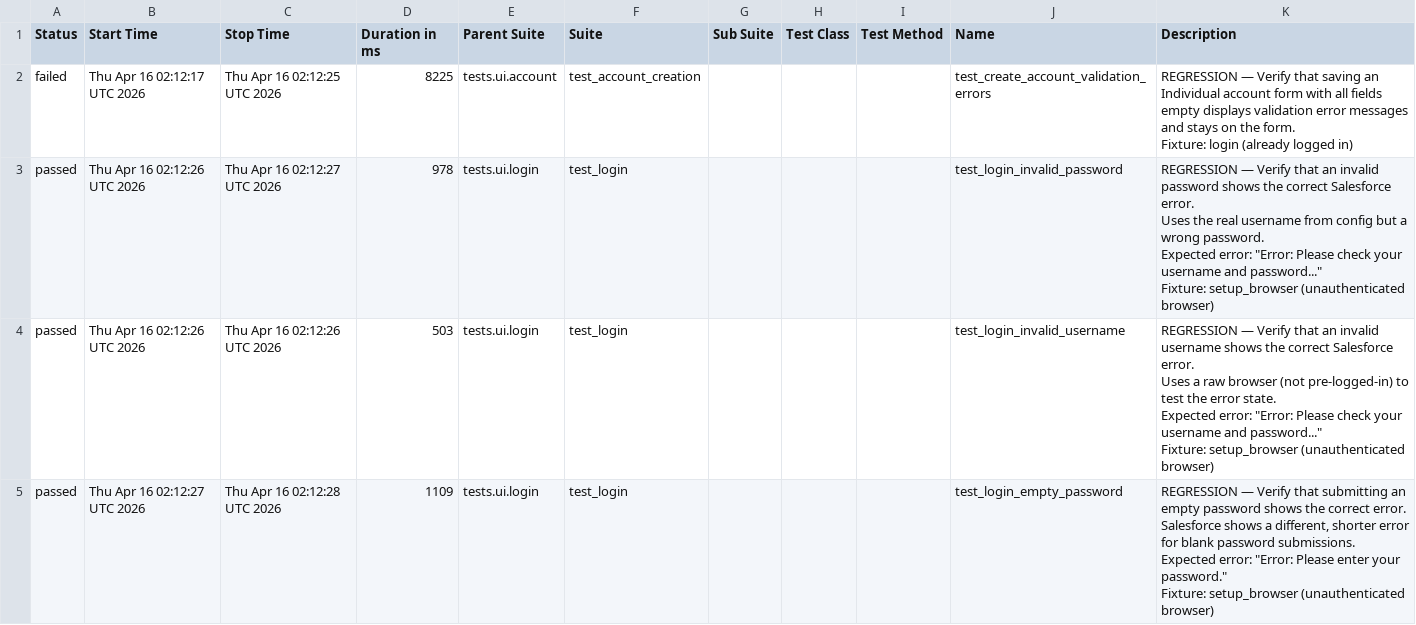
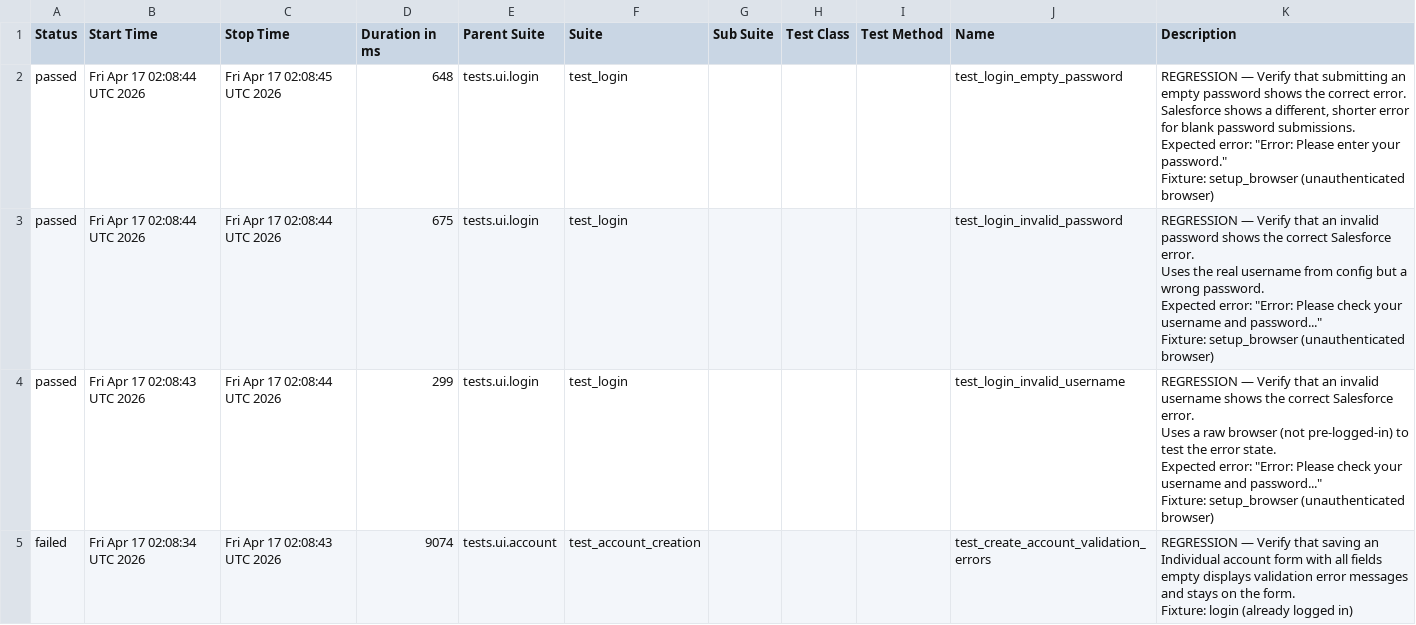
Before and after one commit to DilipAle/rng_ui_tests, a CSV file: renegade-ui/data/suites.csv, drawn as a sheet.

```diff
--- a/renegade-ui/data/suites.csv
+++ b/renegade-ui/data/suites.csv
@@ -1,31 +1,31 @@
 "Status","Start Time","Stop Time","Duration in ms","Parent Suite","Suite","Sub Suite","Test Class","Test Method","Name","Description"
-"failed","Thu Apr 16 02:12:17 UTC 2026","Thu Apr 16 02:12:25 UTC 2026","8225","tests.ui.account","test_account_creation","","","","test_create_account_validation_errors","
-REGRESSION — Verify that saving an Individual account form with all fields
-empty displays validation error messages and stays on the form.
-
-Fixture: login (already logged in)
-"
-"passed","Thu Apr 16 02:12:26 UTC 2026","Thu Apr 16 02:12:27 UTC 2026","978","tests.ui.login","test_login","","","","test_login_invalid_password","
-REGRESSION — Verify that an invalid password shows the correct Salesforce error.
-
-Uses the real username from config but a wrong password.
-Expected error: ""Error: Please check your username and password...""
-
-Fixture: setup_browser (unauthenticated browser)
-"
-"passed","Thu Apr 16 02:12:26 UTC 2026","Thu Apr 16 02:12:26 UTC 2026","503","tests.ui.login","test_login","","","","test_login_invalid_username","
-REGRESSION — Verify that an invalid username shows the correct Salesforce error.
-
-Uses a raw browser (not pre-logged-in) to test the error state.
-Expected error: ""Error: Please check your username and password...""
-
-Fixture: setup_browser (unauthenticated browser)
-"
-"passed","Thu Apr 16 02:12:27 UTC 2026","Thu Apr 16 02:12:28 UTC 2026","1109","tests.ui.login","test_login","","","","test_login_empty_password","
-REGRESSION — Verify that submitting an empty password shows the correct error.
-
-Salesforce shows a different, shorter error for blank password submissions.
-Expected error: ""Error: Please enter your password.""
-
-Fixture: setup_browser (unauthenticated browser)
-"
+"passed","Fri Apr 17 02:08:44 UTC 2026","Fri Apr 17 02:08:45 UTC 2026","648","tests.ui.login","test_login","","","","test_login_empty_password","
+REGRESSION — Verify that submitting an empty password shows the correct error.
+
+Salesforce shows a different, shorter error for blank password submissions.
+Expected error: ""Error: Please enter your password.""
+
+Fixture: setup_browser (unauthenticated browser)
+"
+"passed","Fri Apr 17 02:08:44 UTC 2026","Fri Apr 17 02:08:44 UTC 2026","675","tests.ui.login","test_login","","","","test_login_invalid_password","
+REGRESSION — Verify that an invalid password shows the correct Salesforce error.
+
+Uses the real username from config but a wrong password.
+Expected error: ""Error: Please check your username and password...""
+
+Fixture: setup_browser (unauthenticated browser)
+"
+"passed","Fri Apr 17 02:08:43 UTC 2026","Fri Apr 17 02:08:44 UTC 2026","299","tests.ui.login","test_login","","","","test_login_invalid_username","
+REGRESSION — Verify that an invalid username shows the correct Salesforce error.
+
+Uses a raw browser (not pre-logged-in) to test the error state.
+Expected error: ""Error: Please check your username and password...""
+
+Fixture: setup_browser (unauthenticated browser)
+"
+"failed","Fri Apr 17 02:08:34 UTC 2026","Fri Apr 17 02:08:43 UTC 2026","9074","tests.ui.account","test_account_creation","","","","test_create_account_validation_errors","
+REGRESSION — Verify that saving an Individual account form with all fields
+empty displays validation error messages and stays on the form.
+
+Fixture: login (already logged in)
+"
```
Also changed, not shown: 24 other files.
